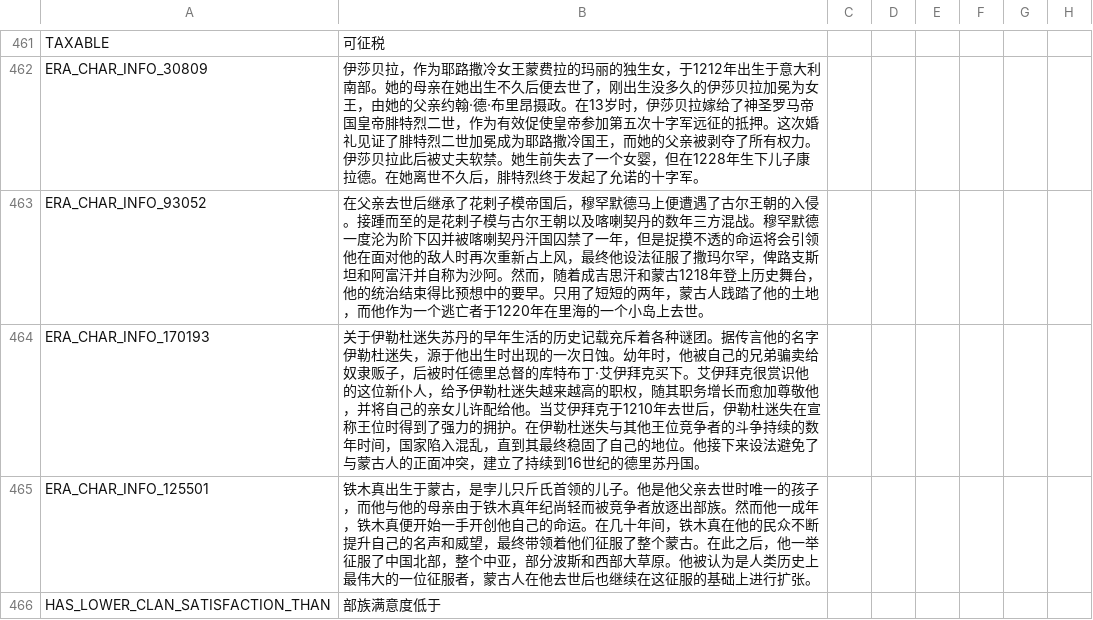
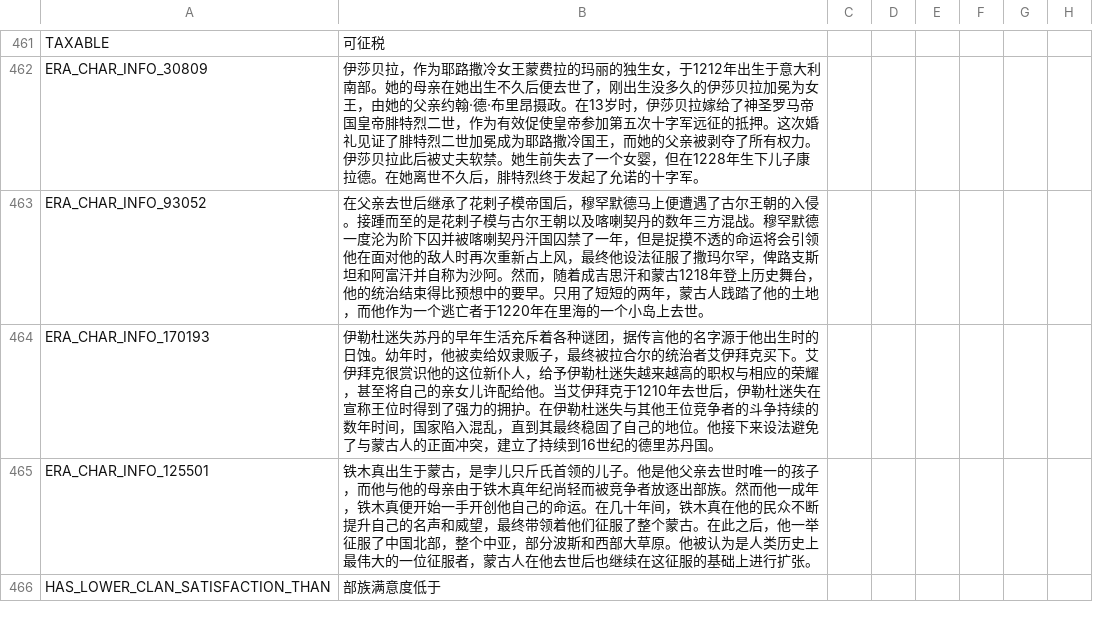
Before and after one commit to paratranz/CK2-Chinese-Localisation, a CSV file: localisation/v2_40.csv, drawn as a sheet; only a part is shown, gaps mark what is left out; the diff names each change by its address in the sheet, - before the commit and + after, or states it on an @@ line.

```diff
--- a/localisation/v2_40.csv
+++ b/localisation/v2_40.csv
-B464: 关于伊勒杜迷失苏丹的早年生活的历史记载充斥着各种谜团。据传言他的名字伊勒杜迷失，源于他出生时出现的一次日蚀。幼年时，他被自己的兄弟骗卖给奴隶贩子，后被时任德里总督的库特布丁·艾伊拜克买下。艾伊拜克很赏识他的这位新仆人，给予伊勒杜迷失越来越高的职权，随其职务增长而愈加尊敬他，并将自己的…
+B464: 伊勒杜迷失苏丹的早年生活充斥着各种谜团，据传言他的名字源于他出生时的日蚀。幼年时，他被卖给奴隶贩子，最终被拉合尔的统治者艾伊拜克买下。艾伊拜克很赏识他的这位新仆人，给予伊勒杜迷失越来越高的职权与相应的荣耀，甚至将自己的…
```
Also changed, not shown: localisation/RedKing.csv, localisation/v1_06b.csv, 2 other files.
